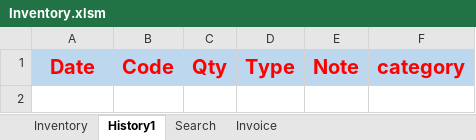
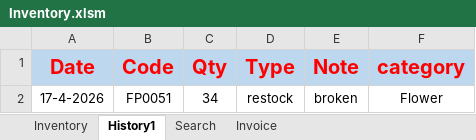
Before and after one commit to FlowerSystem-lb/inventorysystem, an Excel workbook: Inventory.xlsm, sheet History1, drawn as a sheet; values as stored, in another font and other column widths than the file's, no borders; the diff names each change by its address in the sheet, - before the commit and + after, or states it on an @@ line.

```diff
--- a/Inventory.xlsm (sheet History1)
+++ b/Inventory.xlsm (sheet History1)
+row 2: 17-4-2026 | FP0051 | 34 | restock | broken | Flower
```
Also changed, not shown: sheet Inventory, 2 other files.
